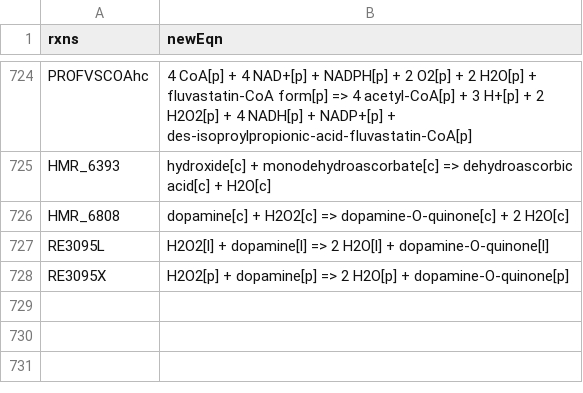
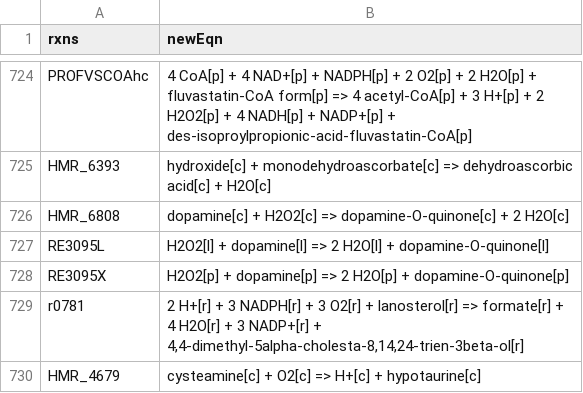
Before and after one commit to SysBioChalmers/Human-GEM, a TSV file: ComplementaryData/modelCuration/fullRebalance/rebalance_rxns_updatedEqn.tsv, drawn as a sheet; only a part is shown, gaps mark what is left out.

Commit message:
feat: additional corrections of reaction reversibility

```diff
--- a/ComplementaryData/modelCuration/fullRebalance/rebalance_rxns_updatedEqn.tsv
+++ b/ComplementaryData/modelCuration/fullRebalance/rebalance_rxns_updatedEqn.tsv
@@ -728 +728,3 @@ RE3095L	H2O2[l] + dopamine[l] => 2 H2O[l] + dopamine-O-quinone[l]
 RE3095X	H2O2[p] + dopamine[p] => 2 H2O[p] + dopamine-O-quinone[p]
+r0781	2 H+[r] + 3 NADPH[r] + 3 O2[r] + lanosterol[r] => formate[r] + 4 H2O[r] + 3 NADP+[r] + 4,4-dimethyl-5alpha-cholesta-8,14,24-trien-3beta-ol[r]
+HMR_4679	cysteamine[c] + O2[c] => H+[c] + hypotaurine[c]
```
